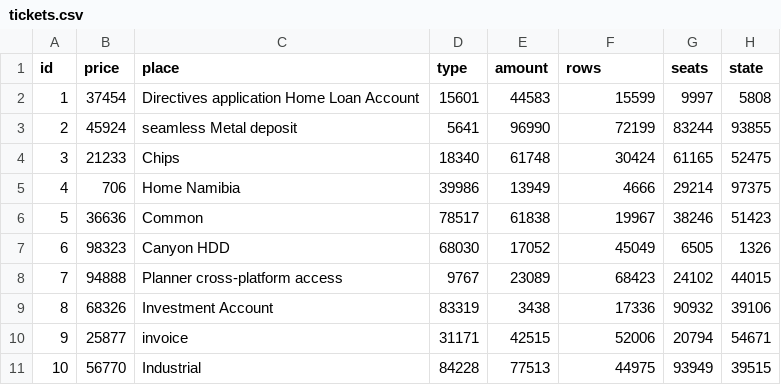
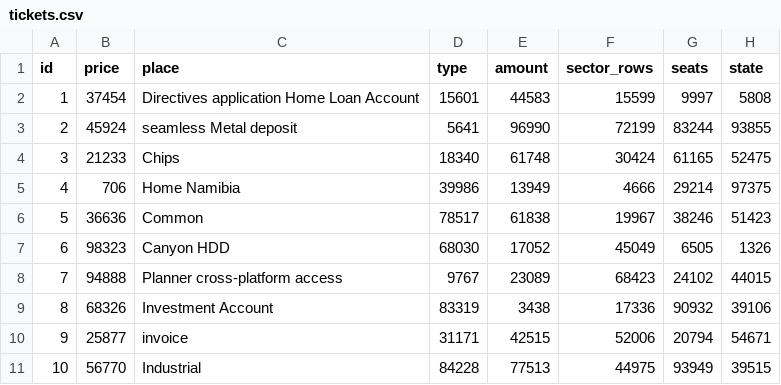
Before and after one commit to DavidWeinberger/Ticketing, a CSV file: src/main/resources/config/liquibase/fake-data/tickets.csv, drawn as a sheet.

```diff
--- a/src/main/resources/config/liquibase/fake-data/tickets.csv
+++ b/src/main/resources/config/liquibase/fake-data/tickets.csv
@@ -1,2 +1,2 @@
-id;price;place;type;amount;rows;seats;state
+id;price;place;type;amount;sector_rows;seats;state
 1;37454;Directives application Home Loan Account;15601;44583;15599;9997;5808
```
Also changed, not shown: 23 other files.
